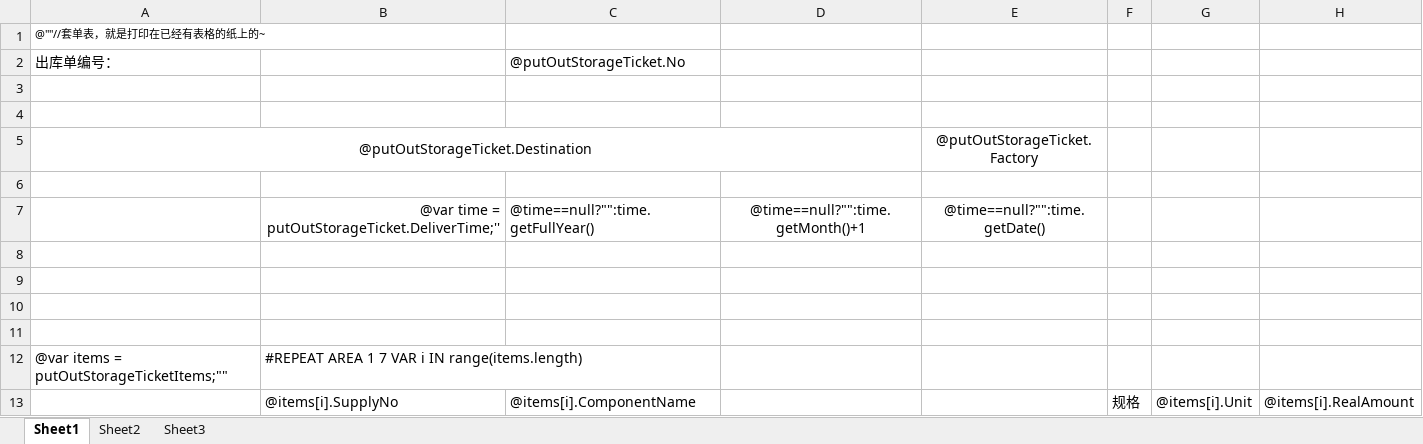
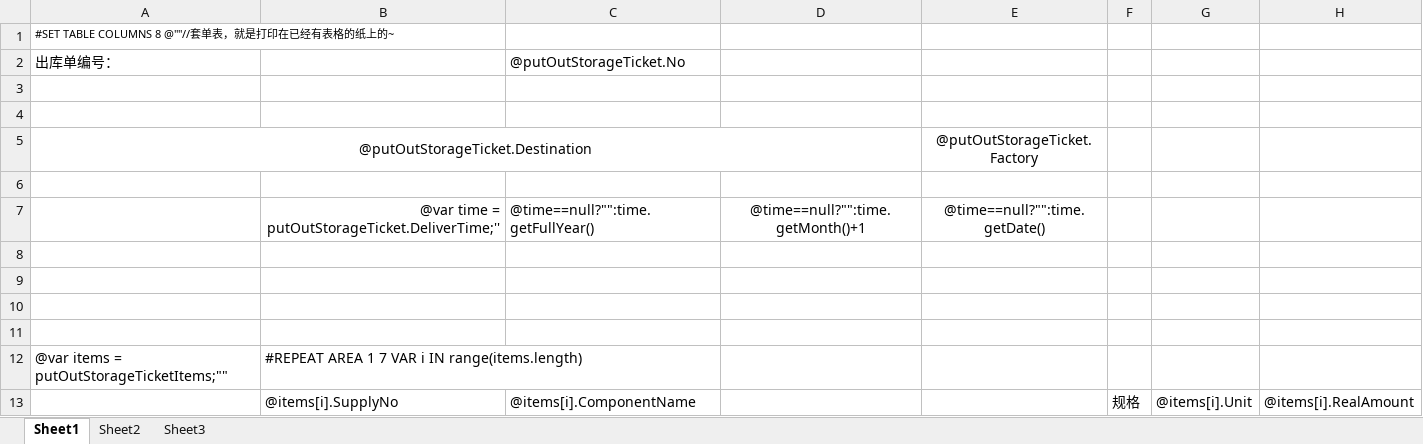
Before and after one commit to jingjiajie/wms, an Excel workbook: UI/bin/Debug/Excel/patternPutOutStorageTicketCover.xlsx, sheet Sheet1, drawn as a sheet; values as stored, in another font and other column widths than the file's, no borders; the diff names each change by its address in the sheet, - before the commit and + after, or states it on an @@ line.

```diff
--- a/UI/bin/Debug/Excel/patternPutOutStorageTicketCover.xlsx (sheet Sheet1)
+++ b/UI/bin/Debug/Excel/patternPutOutStorageTicketCover.xlsx (sheet Sheet1)
-A1: @""//套单表，就是打印在已经有表格的纸上的~
+A1: #SET TABLE COLUMNS 8 @""//套单表，就是打印在已经有表格的纸上的~
```
Also changed, not shown: UI/bin/Debug/Excel/patternPutOutStorageTicketMoBiSi.xlsx, UI/bin/Debug/Excel/patternPutOutStorageTicketNormal.xlsx, 18 other files.
